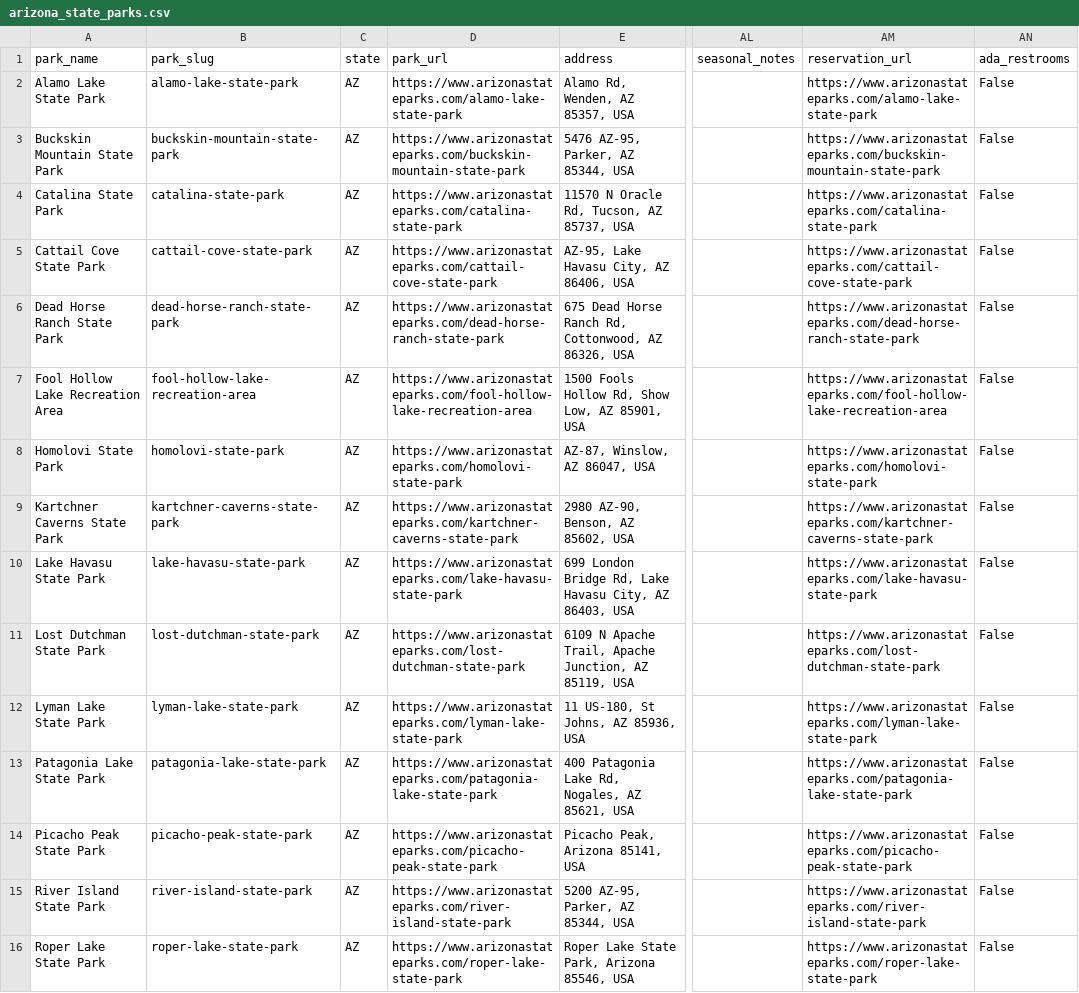
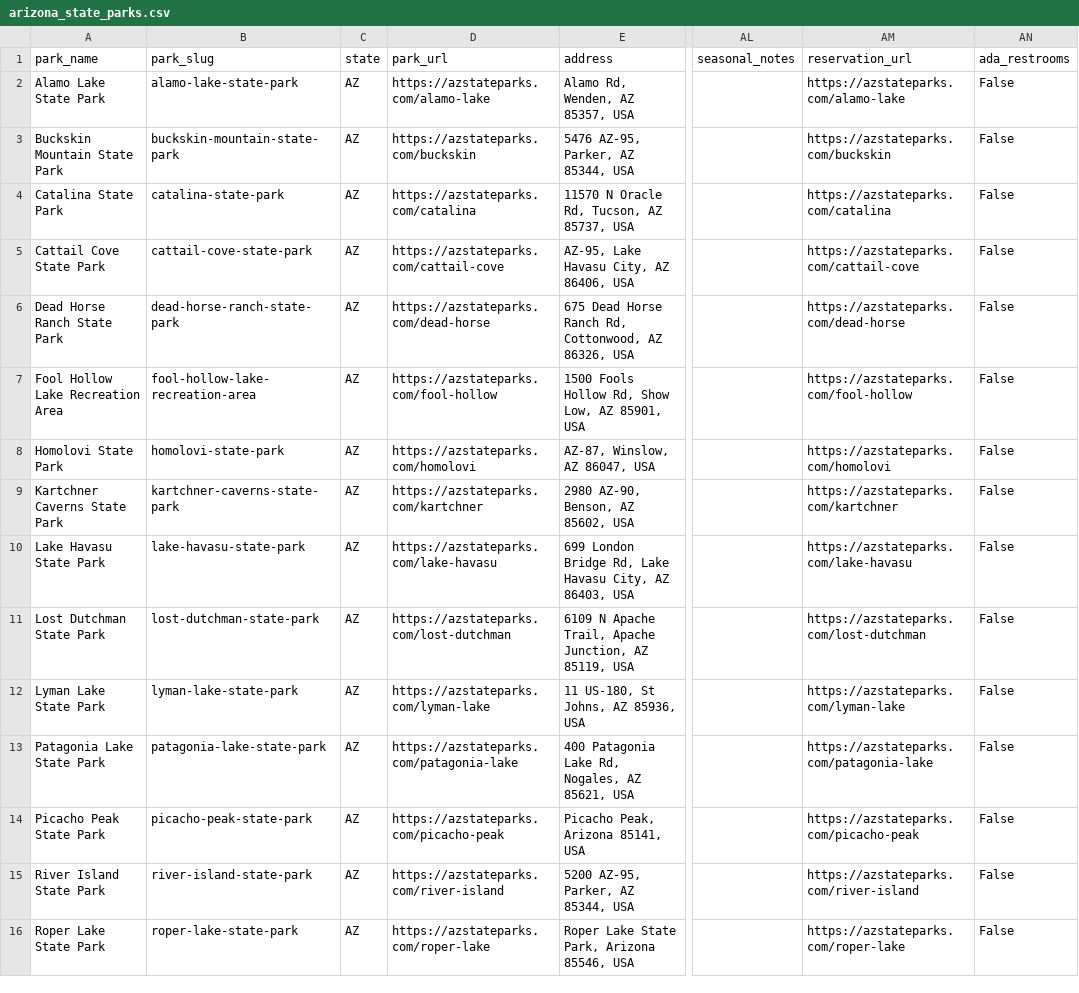
Before and after one commit to hayniec/state-parks-camping, a CSV file: arizona_state_parks.csv, drawn as a sheet; only a part is shown, gaps mark what is left out; the diff names each change by its address in the sheet, - before the commit and + after, or states it on an @@ line.

Commit message:
Rebrand to StateParked, unify CSV datasets, fix AL/AZ/AK park URLs, update reservation button text, enhance contrast/accessibility modes, and implement v9 cache-buster and programmatic cache flush

```diff
--- a/arizona_state_parks.csv
+++ b/arizona_state_parks.csv
-D2 (park_url): https://www.arizonastateparks.com/alamo-lake-state-park
+D2 (park_url): https://azstateparks.com/alamo-lake
-AM2 (reservation_url): https://www.arizonastateparks.com/alamo-lake-state-park
+AM2 (reservation_url): https://azstateparks.com/alamo-lake
-D3 (park_url): https://www.arizonastateparks.com/buckskin-mountain-state-park
+D3 (park_url): https://azstateparks.com/buckskin
-AM3 (reservation_url): https://www.arizonastateparks.com/buckskin-mountain-state-park
+AM3 (reservation_url): https://azstateparks.com/buckskin
-D4 (park_url): https://www.arizonastateparks.com/catalina-state-park
+D4 (park_url): https://azstateparks.com/catalina
-AM4 (reservation_url): https://www.arizonastateparks.com/catalina-state-park
+AM4 (reservation_url): https://azstateparks.com/catalina
-D5 (park_url): https://www.arizonastateparks.com/cattail-cove-state-park
+D5 (park_url): https://azstateparks.com/cattail-cove
-AM5 (reservation_url): https://www.arizonastateparks.com/cattail-cove-state-park
+AM5 (reservation_url): https://azstateparks.com/cattail-cove
-D6 (park_url): https://www.arizonastateparks.com/dead-horse-ranch-state-park
+D6 (park_url): https://azstateparks.com/dead-horse
-AM6 (reservation_url): https://www.arizonastateparks.com/dead-horse-ranch-state-park
+AM6 (reservation_url): https://azstateparks.com/dead-horse
-D7 (park_url): https://www.arizonastateparks.com/fool-hollow-lake-recreation-area
+D7 (park_url): https://azstateparks.com/fool-hollow
-AM7 (reservation_url): https://www.arizonastateparks.com/fool-hollow-lake-recreation-area
+AM7 (reservation_url): https://azstateparks.com/fool-hollow
-D8 (park_url): https://www.arizonastateparks.com/homolovi-state-park
+D8 (park_url): https://azstateparks.com/homolovi
-AM8 (reservation_url): https://www.arizonastateparks.com/homolovi-state-park
+AM8 (reservation_url): https://azstateparks.com/homolovi
-D9 (park_url): https://www.arizonastateparks.com/kartchner-caverns-state-park
+D9 (park_url): https://azstateparks.com/kartchner
-AM9 (reservation_url): https://www.arizonastateparks.com/kartchner-caverns-state-park
+AM9 (reservation_url): https://azstateparks.com/kartchner
-D10 (park_url): https://www.arizonastateparks.com/lake-havasu-state-park
+D10 (park_url): https://azstateparks.com/lake-havasu
-AM10 (reservation_url): https://www.arizonastateparks.com/lake-havasu-state-park
+AM10 (reservation_url): https://azstateparks.com/lake-havasu
-D11 (park_url): https://www.arizonastateparks.com/lost-dutchman-state-park
+D11 (park_url): https://azstateparks.com/lost-dutchman
-AM11 (reservation_url): https://www.arizonastateparks.com/lost-dutchman-state-park
+AM11 (reservation_url): https://azstateparks.com/lost-dutchman
-D12 (park_url): https://www.arizonastateparks.com/lyman-lake-state-park
+D12 (park_url): https://azstateparks.com/lyman-lake
-AM12 (reservation_url): https://www.arizonastateparks.com/lyman-lake-state-park
+AM12 (reservation_url): https://azstateparks.com/lyman-lake
-D13 (park_url): https://www.arizonastateparks.com/patagonia-lake-state-park
+D13 (park_url): https://azstateparks.com/patagonia-lake
-AM13 (reservation_url): https://www.arizonastateparks.com/patagonia-lake-state-park
+AM13 (reservation_url): https://azstateparks.com/patagonia-lake
-D14 (park_url): https://www.arizonastateparks.com/picacho-peak-state-park
+D14 (park_url): https://azstateparks.com/picacho-peak
-AM14 (reservation_url): https://www.arizonastateparks.com/picacho-peak-state-park
+AM14 (reservation_url): https://azstateparks.com/picacho-peak
-D15 (park_url): https://www.arizonastateparks.com/river-island-state-park
+D15 (park_url): https://azstateparks.com/river-island
-AM15 (reservation_url): https://www.arizonastateparks.com/river-island-state-park
+AM15 (reservation_url): https://azstateparks.com/river-island
-D16 (park_url): https://www.arizonastateparks.com/roper-lake-state-park
+D16 (park_url): https://azstateparks.com/roper-lake
-AM16 (reservation_url): https://www.arizonastateparks.com/roper-lake-state-park
+AM16 (reservation_url): https://azstateparks.com/roper-lake
```
Also changed, not shown: alaska_state_parks.csv, 19 other files.
